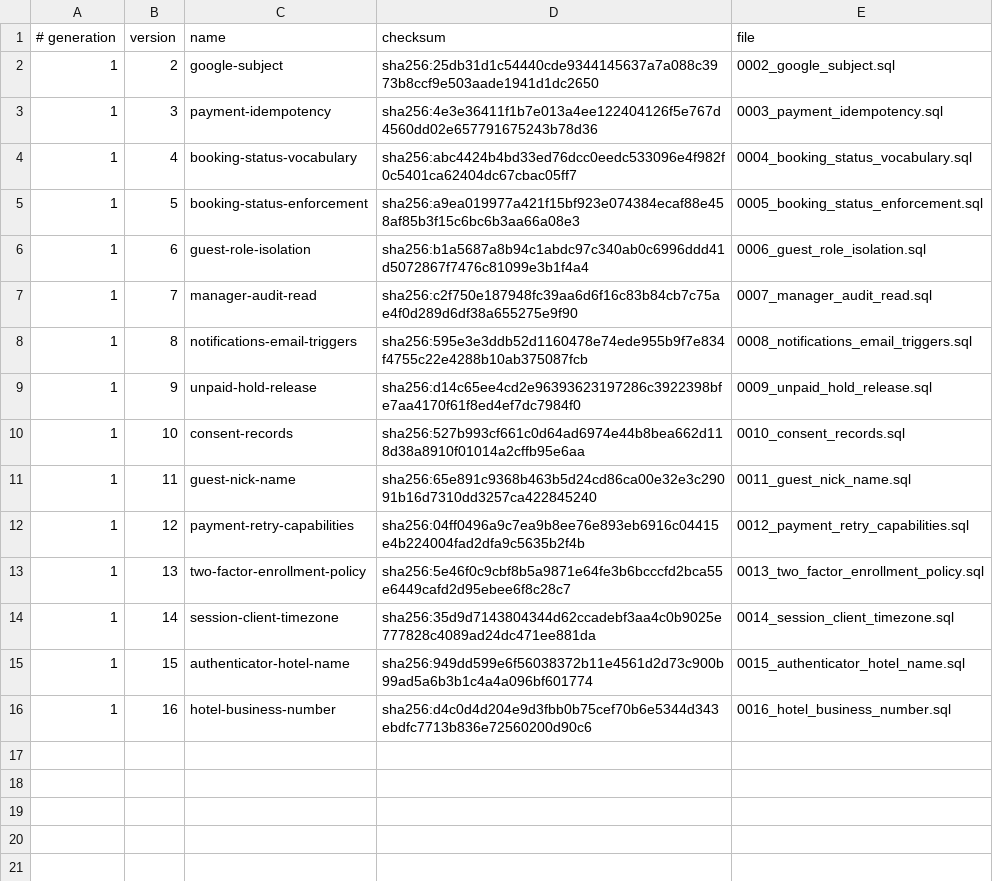
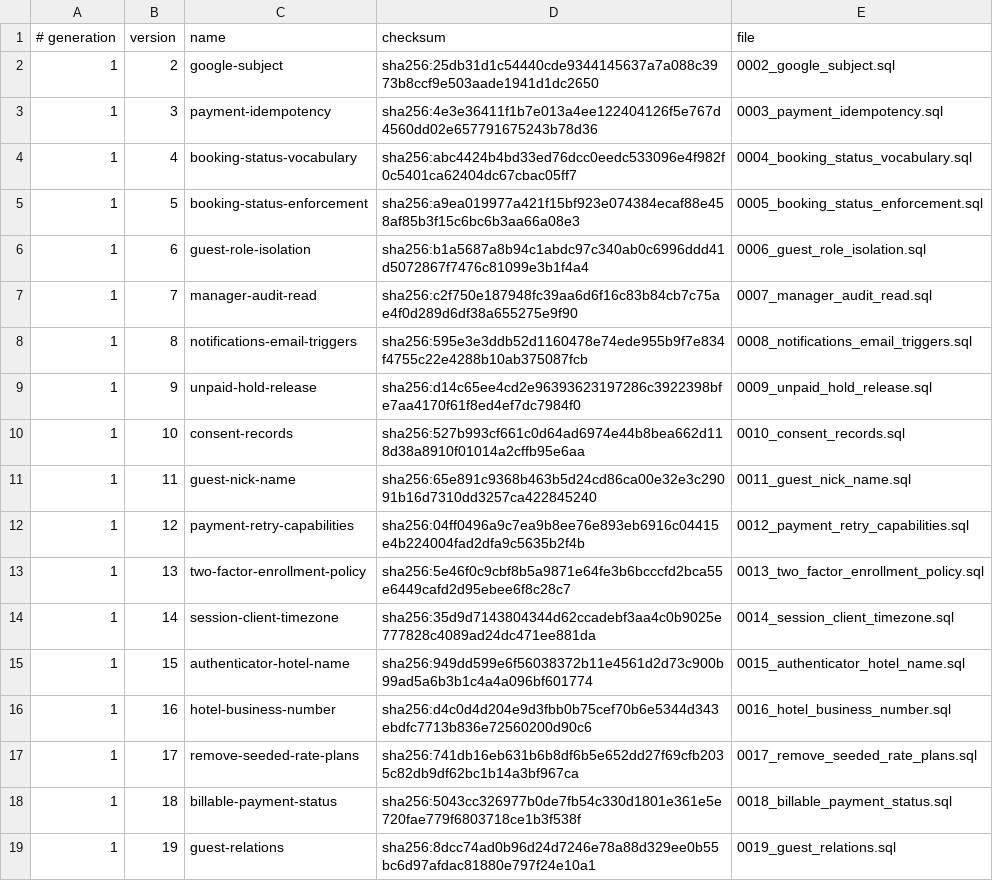
Before and after one commit to siewong007/hotel-app, a TSV file: hotel-desktop/src-tauri/database/postgres/patches/manifest.tsv, drawn as a sheet; the diff names each change by its address in the sheet, - before the commit and + after, or states it on an @@ line.

```diff
--- a/hotel-desktop/src-tauri/database/postgres/patches/manifest.tsv
+++ b/hotel-desktop/src-tauri/database/postgres/patches/manifest.tsv
+row 17: 1 | 17 | remove-seeded-rate-plans | sha256:741db16eb631b6b8df6b5e652dd27f69cfb2035c82db9df62bc1b14a3bf967ca | 0017_remove_seeded_rate_plans.sql
+row 18: 1 | 18 | billable-payment-status | sha256:5043cc326977b0de7fb54c330d1801e361e5e720fae779f6803718ce1b3f538f | 0018_billable_payment_status.sql
+row 19: 1 | 19 | guest-relations | sha256:8dcc74ad0b96d24d7246e78a88d329ee0b55bc6d97afdac81880e797f24e10a1 | 0019_guest_relations.sql
```
Also changed, not shown: 5 other files.
